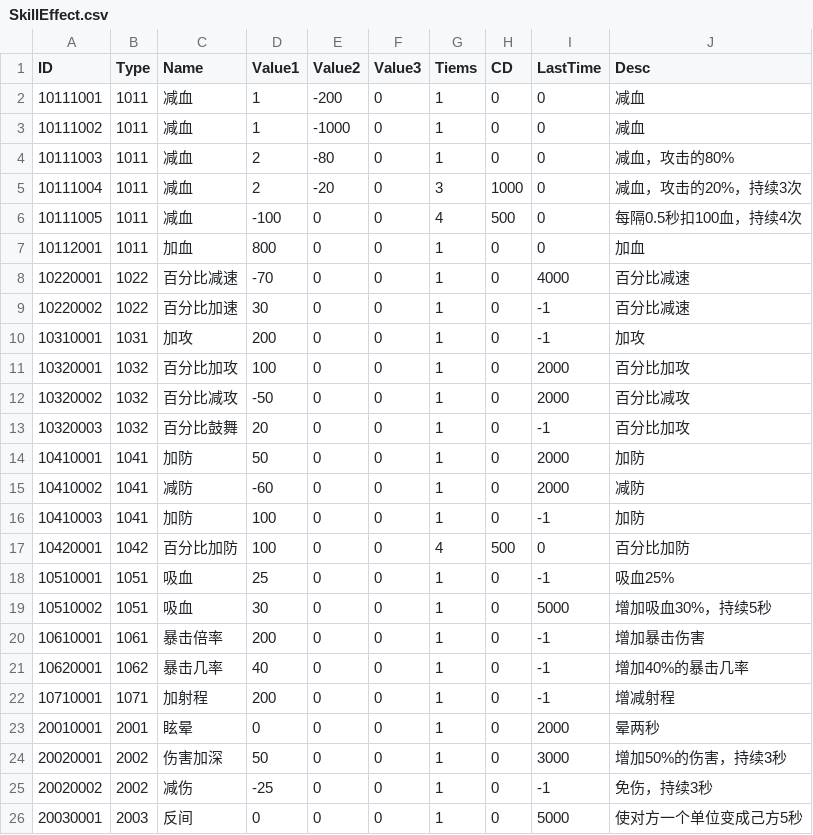
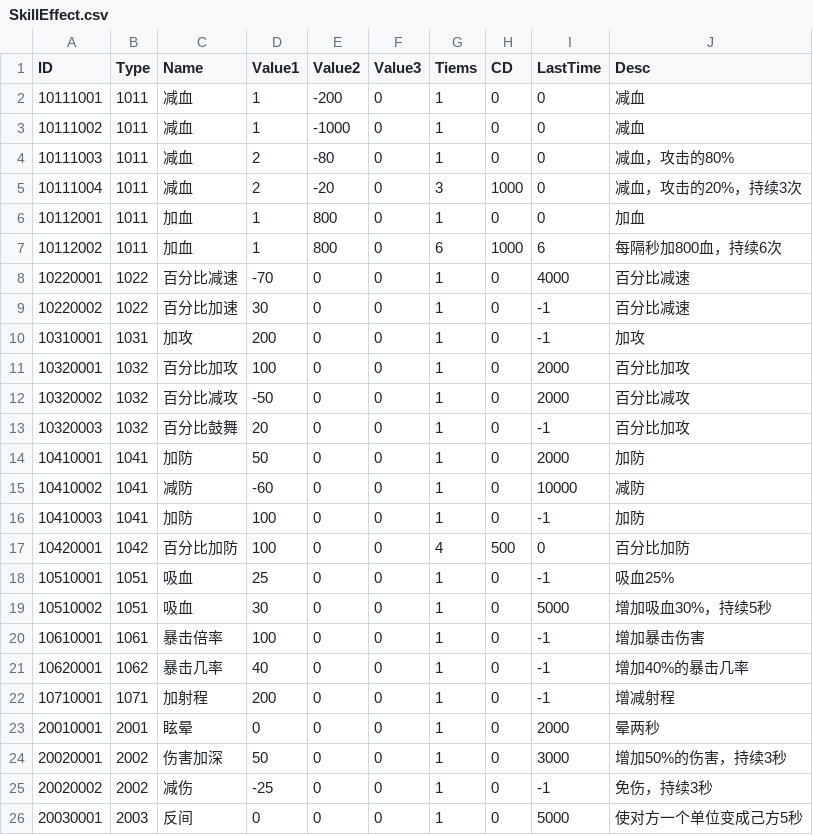
Before and after one commit to yao20570/castle, a CSV file: Resources/Config/SkillEffect.csv, drawn as a sheet.

```diff
--- a/Resources/Config/SkillEffect.csv
+++ b/Resources/Config/SkillEffect.csv
@@ -5,4 +5,4 @@ ID,Type,Name,Value1,Value2,Value3,Tiems,CD,LastTime,Desc
 10111004,1011,减血,2,-20,0,3,1000,0,减血，攻击的20%，持续3次
-10111005,1011,减血,-100,0,0,4,500,0,每隔0.5秒扣100血，持续4次
-10112001,1011,加血,800,0,0,1,0,0,加血
+10112001,1011,加血,1,800,0,1,0,0,加血
+10112002,1011,加血,1,800,0,6,1000,6,每隔秒加800血，持续6次
 10220001,1022,百分比减速,-70,0,0,1,0,4000,百分比减速
@@ -14,3 +14,3 @@ ID,Type,Name,Value1,Value2,Value3,Tiems,CD,LastTime,Desc
 10410001,1041,加防,50,0,0,1,0,2000,加防
-10410002,1041,减防,-60,0,0,1,0,2000,减防
+10410002,1041,减防,-60,0,0,1,0,10000,减防
 10410003,1041,加防,100,0,0,1,0,-1,加防
@@ -19,3 +19,3 @@ ID,Type,Name,Value1,Value2,Value3,Tiems,CD,LastTime,Desc
 10510002,1051,吸血,30,0,0,1,0,5000,增加吸血30%，持续5秒
-10610001,1061,暴击倍率,200,0,0,1,0,-1,增加暴击伤害
+10610001,1061,暴击倍率,100,0,0,1,0,-1,增加暴击伤害
 10620001,1062,暴击几率,40,0,0,1,0,-1,增加40%的暴击几率
```
Also changed, not shown: Resources/Config/HeroInfo.csv, 30 other files.
